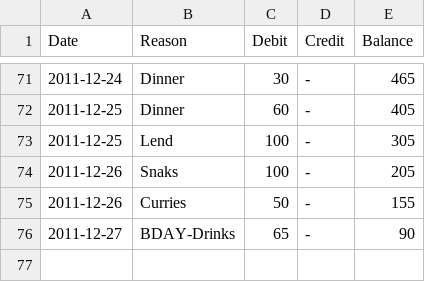
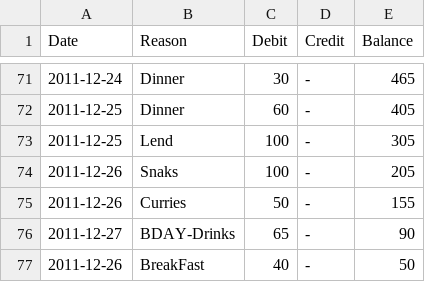
Before and after one commit to tejakunchavenkata/utils, a CSV file: .home/.AccBooks/wallet.csv, drawn as a sheet; only a part is shown, gaps mark what is left out; the diff names each change by its address in the sheet, - before the commit and + after, or states it on an @@ line.

```diff
--- a/.home/.AccBooks/wallet.csv
+++ b/.home/.AccBooks/wallet.csv
+row 77: 2011-12-26 | BreakFast | 40 | - | 50
```
Also changed, not shown: .home/.AccBooks/spent.csv.
